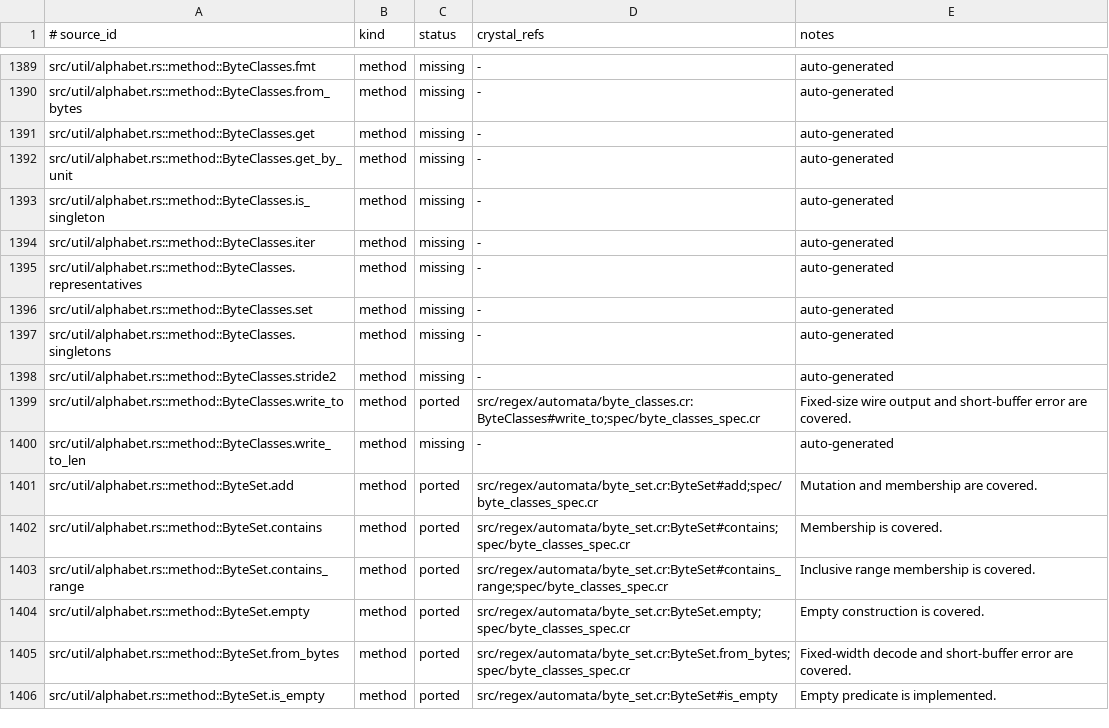
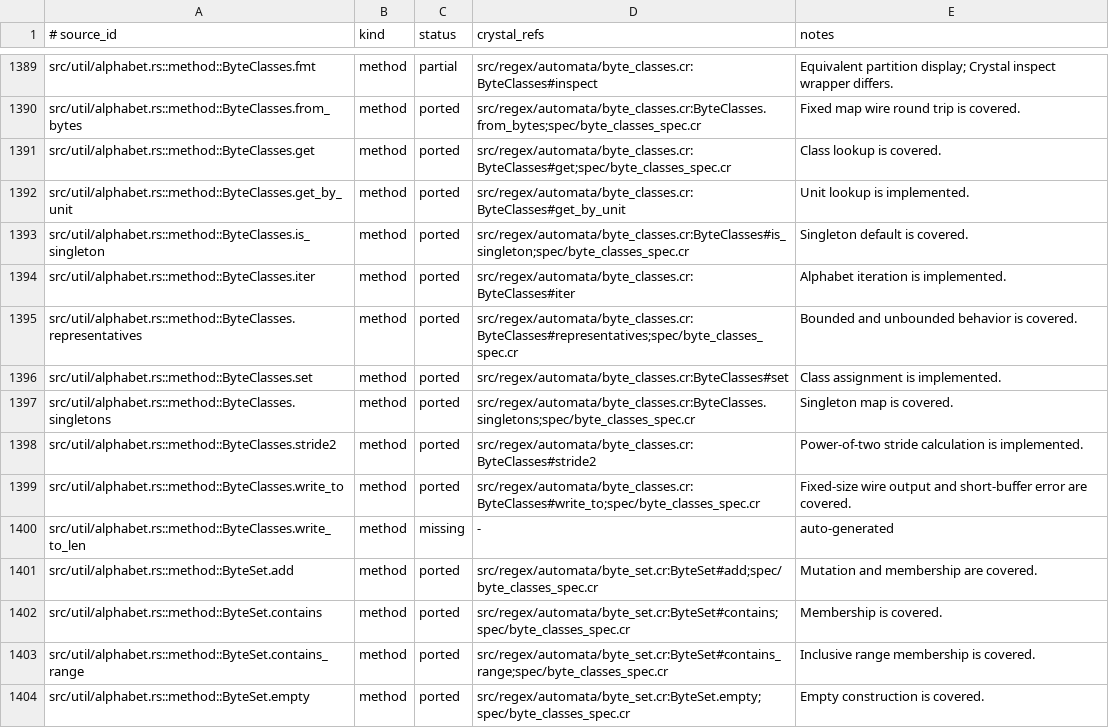
Before and after one commit to dsisnero/regex-automata, a TSV file: plans/inventory/rust_port_inventory.tsv, drawn as a sheet; only a part is shown, gaps mark what is left out; the shorter side is filled out with more unchanged rows; the diff covers the shown part only; the diff names each change by its address in the sheet, - before the commit and + after, or states it on an @@ line.

Commit message:
port: reconcile alphabet utility parity

```diff
--- a/plans/inventory/rust_port_inventory.tsv
+++ b/plans/inventory/rust_port_inventory.tsv
-C1389 (status): missing
+C1389 (status): partial
-D1389 (crystal_refs): -
+D1389 (crystal_refs): src/regex/automata/byte_classes.cr:ByteClasses#inspect
-E1389 (notes): auto-generated
+E1389 (notes): Equivalent partition display; Crystal inspect wrapper differs.
-C1390:C1398 (status): missing
+C1390:C1398 (status): ported
-D1390 (crystal_refs): -
+D1390 (crystal_refs): src/regex/automata/byte_classes.cr:ByteClasses.from_bytes;spec/byte_classes_spec.cr
-E1390 (notes): auto-generated
+E1390 (notes): Fixed map wire round trip is covered.
-D1391 (crystal_refs): -
+D1391 (crystal_refs): src/regex/automata/byte_classes.cr:ByteClasses#get;spec/byte_classes_spec.cr
-E1391 (notes): auto-generated
+E1391 (notes): Class lookup is covered.
-D1392 (crystal_refs): -
+D1392 (crystal_refs): src/regex/automata/byte_classes.cr:ByteClasses#get_by_unit
-E1392 (notes): auto-generated
+E1392 (notes): Unit lookup is implemented.
-D1393 (crystal_refs): -
+D1393 (crystal_refs): src/regex/automata/byte_classes.cr:ByteClasses#is_singleton;spec/byte_classes_spec.cr
-E1393 (notes): auto-generated
+E1393 (notes): Singleton default is covered.
-D1394 (crystal_refs): -
+D1394 (crystal_refs): src/regex/automata/byte_classes.cr:ByteClasses#iter
-E1394 (notes): auto-generated
+E1394 (notes): Alphabet iteration is implemented.
-D1395 (crystal_refs): -
+D1395 (crystal_refs): src/regex/automata/byte_classes.cr:ByteClasses#representatives;spec/byte_classes_spec.cr
-E1395 (notes): auto-generated
+E1395 (notes): Bounded and unbounded behavior is covered.
-D1396 (crystal_refs): -
+D1396 (crystal_refs): src/regex/automata/byte_classes.cr:ByteClasses#set
-E1396 (notes): auto-generated
+E1396 (notes): Class assignment is implemented.
-D1397 (crystal_refs): -
+D1397 (crystal_refs): src/regex/automata/byte_classes.cr:ByteClasses.singletons;spec/byte_classes_spec.cr
-E1397 (notes): auto-generated
+E1397 (notes): Singleton map is covered.
-D1398 (crystal_refs): -
+D1398 (crystal_refs): src/regex/automata/byte_classes.cr:ByteClasses#stride2
-E1398 (notes): auto-generated
+E1398 (notes): Power-of-two stride calculation is implemented.
```
Also changed, not shown: 69 edited cells elsewhere in this file, 1 other file.
